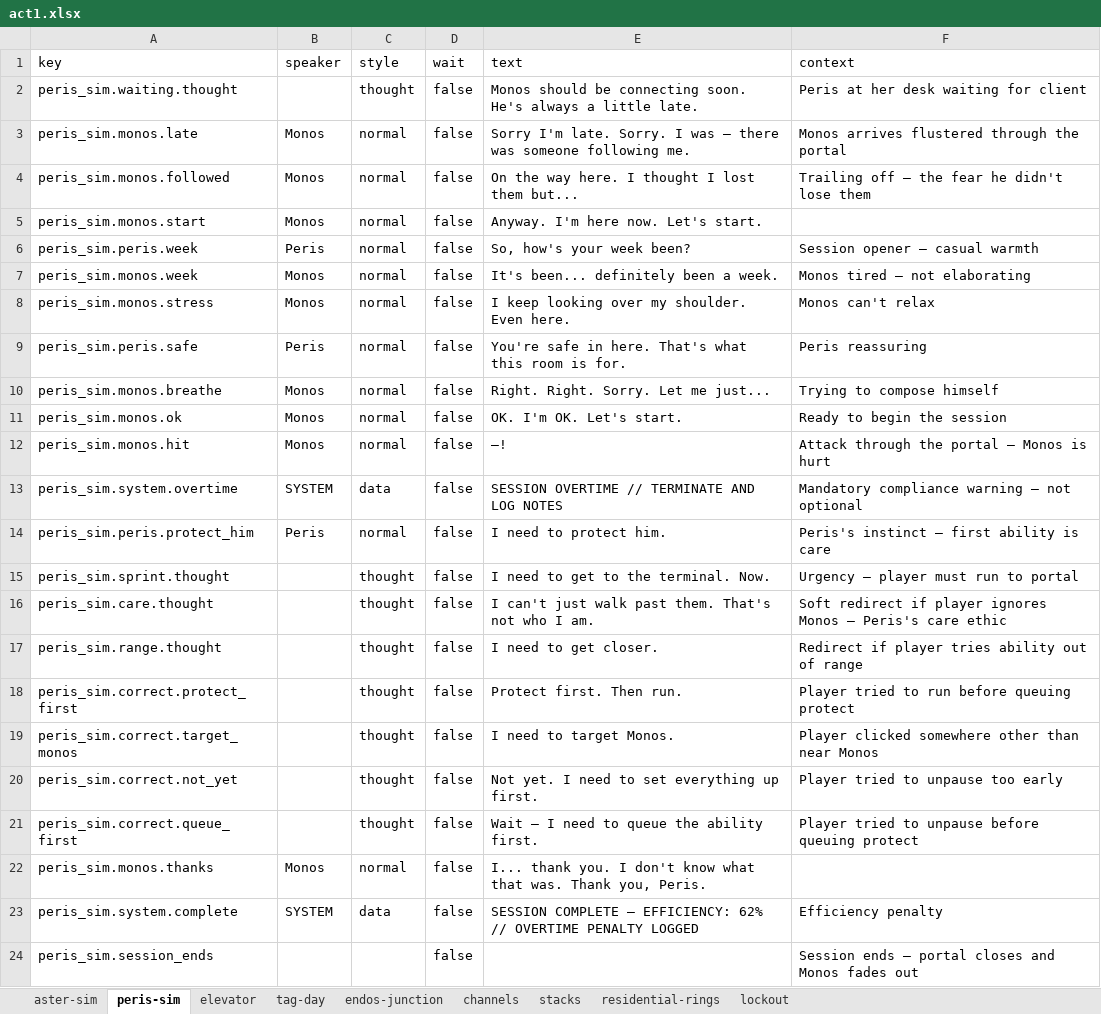
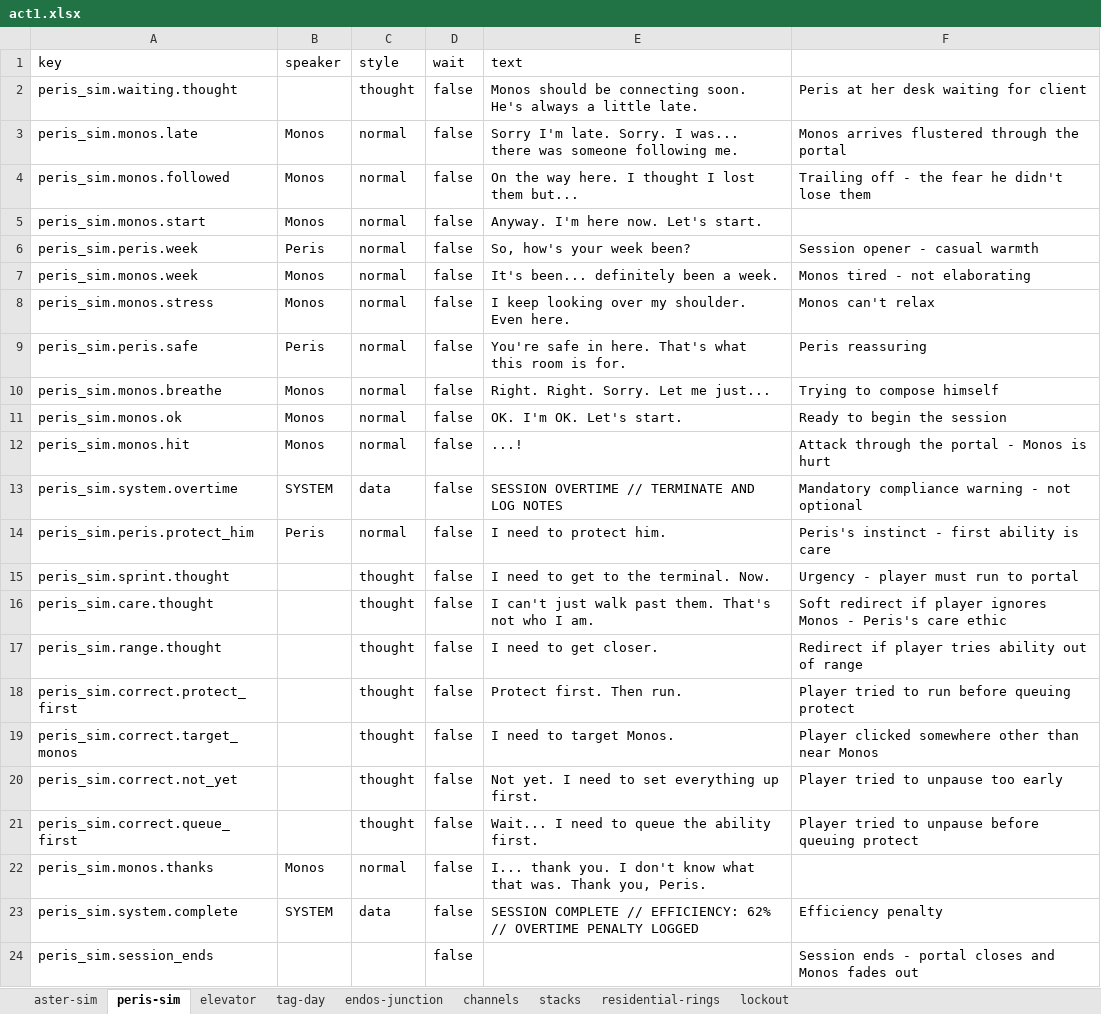
Before and after one commit to MyStarrySpace/ToRustAsWeFall, an Excel workbook: to-rust-as-we-fall/data/dialogue/en/act1.xlsx, sheet peris-sim, drawn as a sheet; values as stored, in another font and other column widths than the file's, no borders; the diff names each change by its address in the sheet, - before the commit and + after, or states it on an @@ line.

Commit message:
clean xlsx: remove em dashes, _x000d_ artifacts, tighten contexts
Replaced all em dashes in dialogue text: interruptions use ...
(trailing off), system readouts use // (established separator).
Removed 94 _x000d_ carriage return artifacts from context column.
Cleared empty/redundant context entries. No em dashes remain
in the workbook. 477/477 pass.

```diff
--- a/to-rust-as-we-fall/data/dialogue/en/act1.xlsx (sheet peris-sim)
+++ b/to-rust-as-we-fall/data/dialogue/en/act1.xlsx (sheet peris-sim)
-F1: context
+F1: (empty)
-E3 (text): …Sorry. I was — there was…
+E3 (text): …Sorry. I was... there was…
-F4: Trailing off — the fear he didn't lose them
+F4: Trailing off - the fear he didn't lose them
-F6: Session opener — casual warmth
+F6: Session opener - casual warmth
-F7: Monos tired — not elaborating
+F7: Monos tired - not elaborating
-E12 (text): —!
+E12 (text): ...!
-F12: Attack through the portal — Monos is hurt
+F12: Attack through the portal - Monos is hurt
-F13: Mandatory compliance warning — not optional
+F13: Mandatory compliance warning - not optional
-F14: Peris's instinct — first ability is care
+F14: Peris's instinct - first ability is care
-F15: Urgency — player must run to portal
+F15: Urgency - player must run to portal
-F16: …ignores Monos — Peris's care…
+F16: …ignores Monos - Peris's care…
-E21 (text): Wait — I need to queue the ability first.
+E21 (text): Wait... I need to queue the ability first.
-E23 (text): SESSION COMPLETE — EFFICIENCY: 62%…
+E23 (text): SESSION COMPLETE // EFFICIENCY: 62%…
-F24: Session ends — portal closes…
+F24: Session ends - portal closes…
```
Also changed, not shown: sheet endos-junction, sheet tag-day, sheet aster-sim, sheet elevator, sheet stacks, sheet channels.
